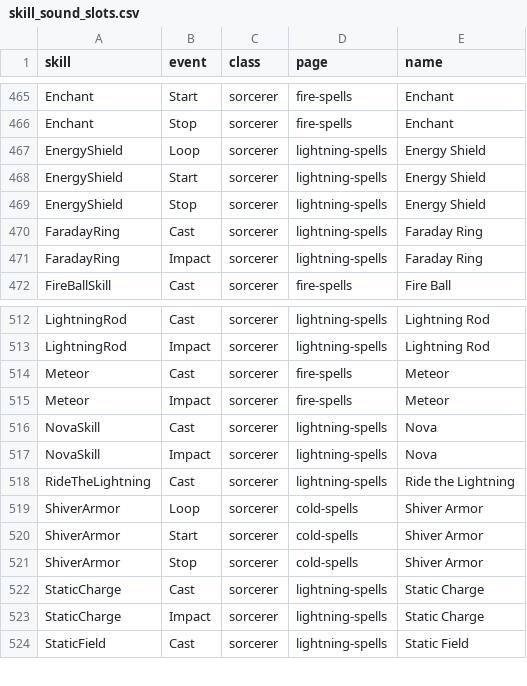
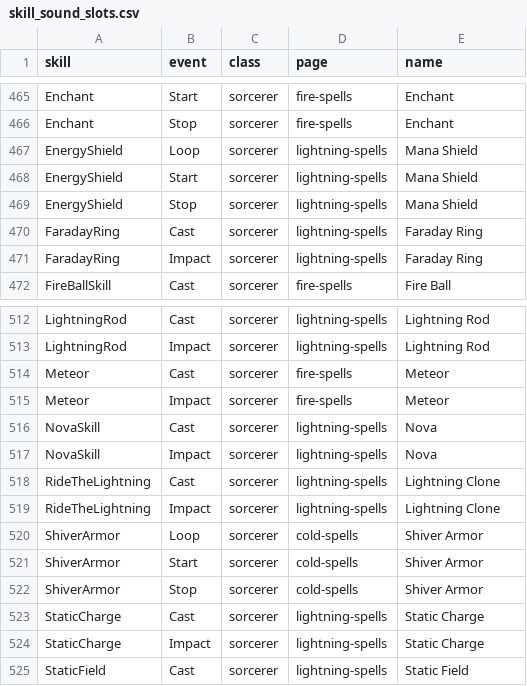
Before and after one commit to Oracooll/Diablo-Orcl, a CSV file: tools/skill_sound_slots.csv, drawn as a sheet; only a part is shown, gaps mark what is left out.

```diff
--- a/tools/skill_sound_slots.csv
+++ b/tools/skill_sound_slots.csv
@@ -466,5 +466,5 @@ Enchant,Start,sorcerer,fire-spells,Enchant
 Enchant,Stop,sorcerer,fire-spells,Enchant
-EnergyShield,Loop,sorcerer,lightning-spells,Energy Shield
-EnergyShield,Start,sorcerer,lightning-spells,Energy Shield
-EnergyShield,Stop,sorcerer,lightning-spells,Energy Shield
+EnergyShield,Loop,sorcerer,lightning-spells,Mana Shield
+EnergyShield,Start,sorcerer,lightning-spells,Mana Shield
+EnergyShield,Stop,sorcerer,lightning-spells,Mana Shield
 FaradayRing,Cast,sorcerer,lightning-spells,Faraday Ring
@@ -517,3 +517,4 @@ NovaSkill,Cast,sorcerer,lightning-spells,Nova
 NovaSkill,Impact,sorcerer,lightning-spells,Nova
-RideTheLightning,Cast,sorcerer,lightning-spells,Ride the Lightning
+RideTheLightning,Cast,sorcerer,lightning-spells,Lightning Clone
+RideTheLightning,Impact,sorcerer,lightning-spells,Lightning Clone
 ShiverArmor,Loop,sorcerer,cold-spells,Shiver Armor
```
Also changed, not shown: 28 other files.
